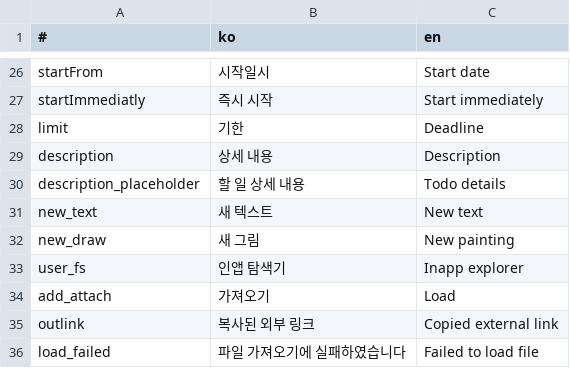
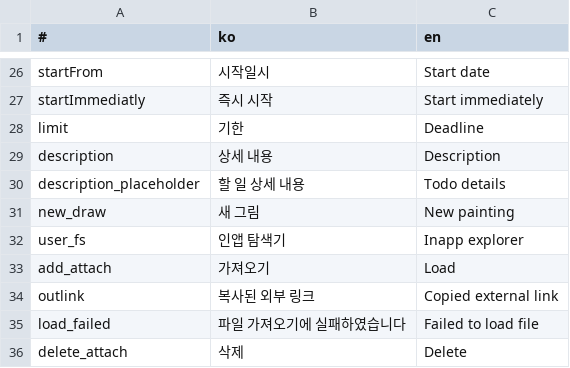
Before and after one commit to is2you2/is2you2.github.io, a CSV file: pjcone_pwa/assets/data/translate.csv, drawn as a sheet; only a part is shown, gaps mark what is left out; the shorter side is filled out with more unchanged rows; the diff names each change by its address in the sheet, - before the commit and + after, or states it on an @@ line.

Commit message:
pjcone v0.44.3-359

```diff
--- a/pjcone_pwa/assets/data/translate.csv
+++ b/pjcone_pwa/assets/data/translate.csv
-row 31: new_text | 새 텍스트 | New text
```
Also changed, not shown: 13 other files.
